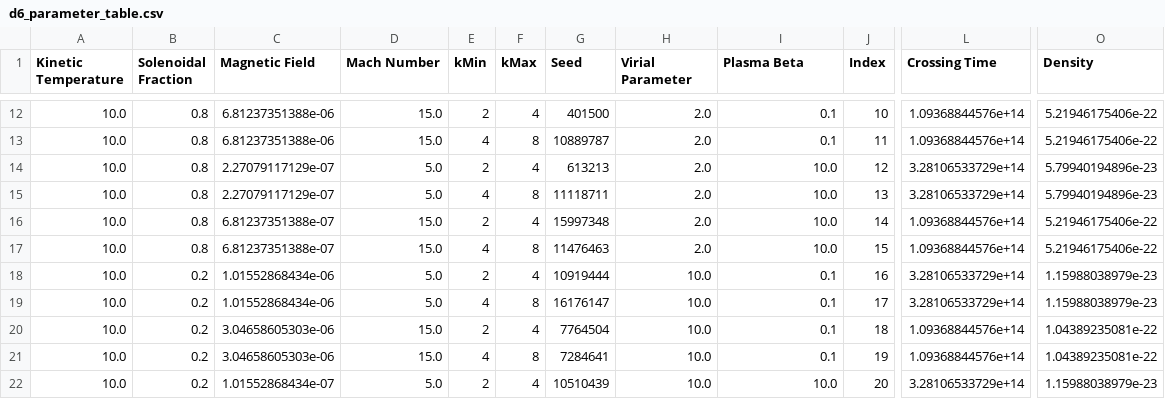
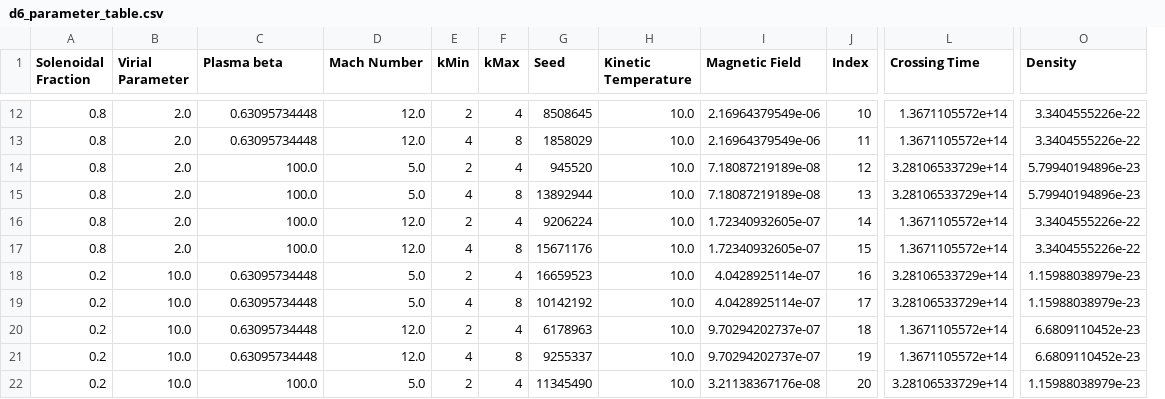
Before and after one commit to low-sky/simscript, a CSV file: d6_parameter_table.csv, drawn as a sheet; only a part is shown, gaps mark what is left out; removed rows and columns are numbered as before the commit, all else as after; the diff covers the shown part only; the diff names each change by its address in the sheet, - before the commit and + after, or states it on an @@ line.

```diff
--- a/d6_parameter_table.csv
+++ b/d6_parameter_table.csv
-column A (Kinetic Temperature), rows 12-22: all 10.0
+column B (Virial Parameter), rows 12-22: 2.0 | 2.0 | 2.0 | 2.0 | 2.0 | 2.0 | 10.0 | 10.0 | 10.0 | 10.0 | 10.0
-C1: Magnetic Field
+C1: Plasma beta
-H1: Virial Parameter
+H1: Kinetic Temperature
-I1: Plasma Beta
+I1: Magnetic Field
-C12:C13 (Plasma beta): 6.81237351388e-06
+C12:C13 (Plasma beta): 0.63095734448
-D12:D13 (Mach Number): 15.0
+D12:D13 (Mach Number): 12.0
-G12 (Seed): 401500
+G12 (Seed): 8508645
-H12:H17 (Kinetic Temperature): 2.0
+H12:H17 (Kinetic Temperature): 10.0
-I12:I13 (Magnetic Field): 0.1
+I12:I13 (Magnetic Field): 2.16964379549e-06
-L12:L13 (Crossing Time): 1.09368844576e+14
+L12:L13 (Crossing Time): 1.3671105572e+14
-O12:O13 (Density): 5.21946175406e-22
+O12:O13 (Density): 3.3404555226e-22
-G13 (Seed): 10889787
+G13 (Seed): 1858029
-C14:C15 (Plasma beta): 2.27079117129e-07
+C14:C15 (Plasma beta): 100.0
-G14 (Seed): 613213
+G14 (Seed): 945520
-I14:I15 (Magnetic Field): 10.0
+I14:I15 (Magnetic Field): 7.18087219189e-08
-G15 (Seed): 11118711
+G15 (Seed): 13892944
-C16:C17 (Plasma beta): 6.81237351388e-07
+C16:C17 (Plasma beta): 100.0
-D16:D17 (Mach Number): 15.0
+D16:D17 (Mach Number): 12.0
-G16 (Seed): 15997348
+G16 (Seed): 9206224
-I16:I17 (Magnetic Field): 10.0
+I16:I17 (Magnetic Field): 1.72340932605e-07
-L16:L17 (Crossing Time): 1.09368844576e+14
+L16:L17 (Crossing Time): 1.3671105572e+14
-O16:O17 (Density): 5.21946175406e-22
+O16:O17 (Density): 3.3404555226e-22
-G17 (Seed): 11476463
+G17 (Seed): 15671176
-C18:C19 (Plasma beta): 1.01552868434e-06
+C18:C19 (Plasma beta): 0.63095734448
-G18 (Seed): 10919444
+G18 (Seed): 16659523
-I18:I19 (Magnetic Field): 0.1
+I18:I19 (Magnetic Field): 4.0428925114e-07
-G19 (Seed): 16176147
+G19 (Seed): 10142192
-C20:C21 (Plasma beta): 3.04658605303e-06
+C20:C21 (Plasma beta): 0.63095734448
-D20:D21 (Mach Number): 15.0
+D20:D21 (Mach Number): 12.0
-G20 (Seed): 7764504
+G20 (Seed): 6178963
-I20:I21 (Magnetic Field): 0.1
+I20:I21 (Magnetic Field): 9.70294202737e-07
-L20:L21 (Crossing Time): 1.09368844576e+14
+L20:L21 (Crossing Time): 1.3671105572e+14
-O20:O21 (Density): 1.04389235081e-22
+O20:O21 (Density): 6.6809110452e-23
-G21 (Seed): 7284641
+G21 (Seed): 9255337
-C22 (Plasma beta): 1.01552868434e-07
+C22 (Plasma beta): 100.0
-G22 (Seed): 10510439
+G22 (Seed): 11345490
-I22 (Magnetic Field): 10.0
+I22 (Magnetic Field): 3.21138367176e-08
```
Also changed, not shown: 103 edited cells elsewhere in this file, d6_fiducial_table.csv, 3 other files.
